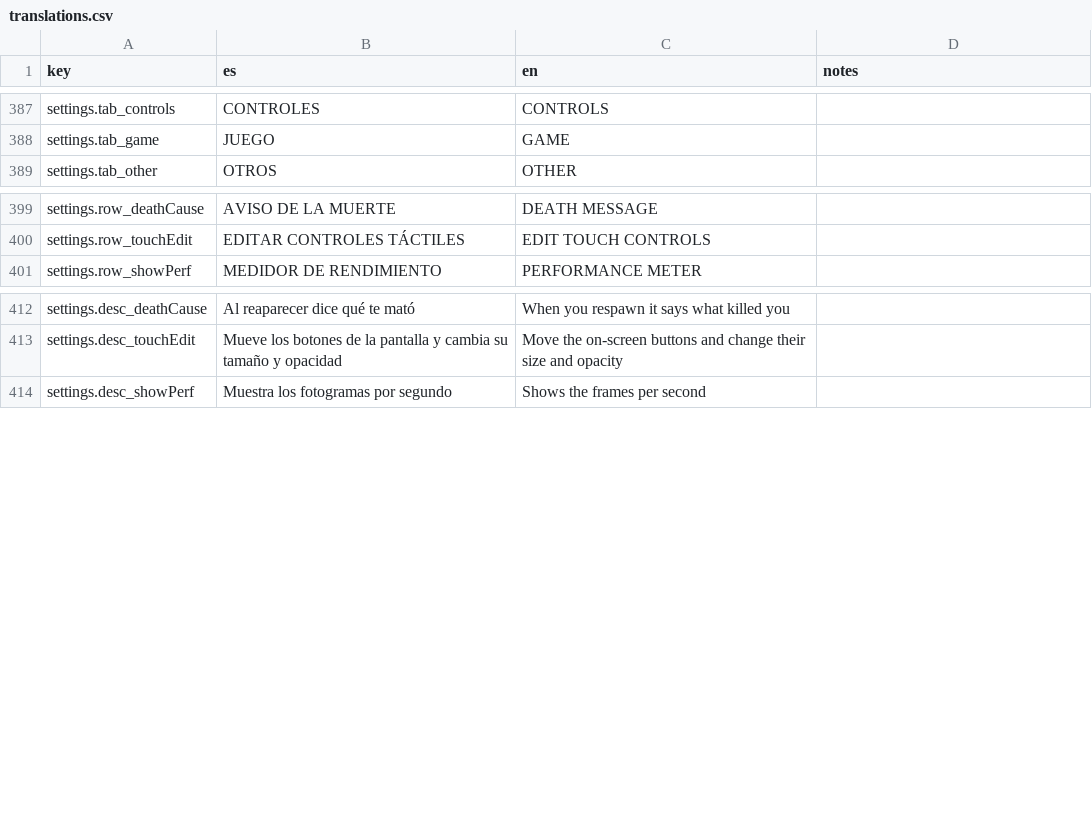
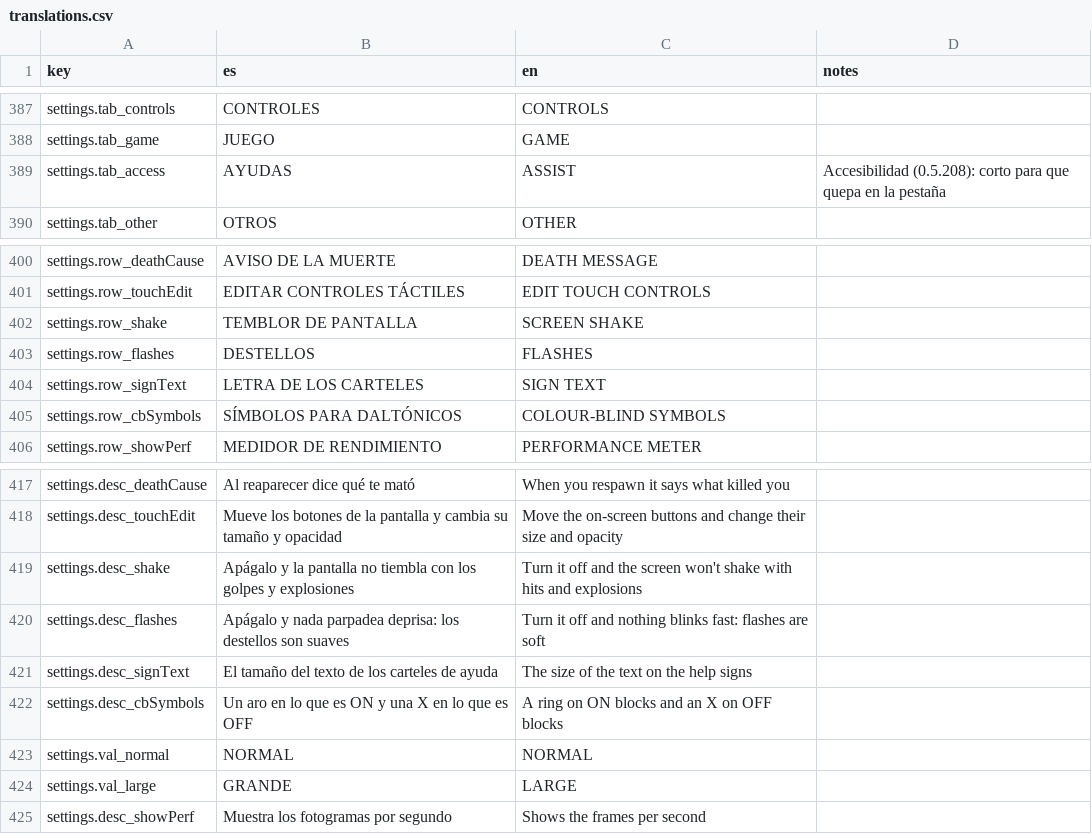
Before and after one commit to leleletus/FlappyMonster, a CSV file: assets/lang/translations.csv, drawn as a sheet; only a part is shown, gaps mark what is left out.

```diff
--- a/assets/lang/translations.csv
+++ b/assets/lang/translations.csv
@@ -388,2 +388,3 @@ settings.tab_controls,CONTROLES,CONTROLS,
 settings.tab_game,JUEGO,GAME,
+settings.tab_access,AYUDAS,ASSIST,Accesibilidad (0.5.208): corto para que quepa en la pestaña
 settings.tab_other,OTROS,OTHER,
@@ -400,2 +401,6 @@ settings.row_deathCause,AVISO DE LA MUERTE,DEATH MESSAGE,
 settings.row_touchEdit,EDITAR CONTROLES TÁCTILES,EDIT TOUCH CONTROLS,
+settings.row_shake,TEMBLOR DE PANTALLA,SCREEN SHAKE,
+settings.row_flashes,DESTELLOS,FLASHES,
+settings.row_signText,LETRA DE LOS CARTELES,SIGN TEXT,
+settings.row_cbSymbols,SÍMBOLOS PARA DALTÓNICOS,COLOUR-BLIND SYMBOLS,
 settings.row_showPerf,MEDIDOR DE RENDIMIENTO,PERFORMANCE METER,
@@ -413,2 +418,8 @@ settings.desc_deathCause,Al reaparecer dice qué te mató,When you respawn it sa
 settings.desc_touchEdit,Mueve los botones de la pantalla y cambia su tamaño y opacidad,Move the on-screen buttons and change their size and opacity,
+settings.desc_shake,Apágalo y la pantalla no tiembla con los golpes y explosiones,Turn it off and the screen won't shake with hits and explosions
+settings.desc_flashes,Apágalo y nada parpadea deprisa: los destellos son suaves,Turn it off and nothing blinks fast: flashes are soft
+settings.desc_signText,El tamaño del texto de los carteles de ayuda,The size of the text on the help signs
+settings.desc_cbSymbols,Un aro en lo que es ON y una X en lo que es OFF,A ring on ON blocks and an X on OFF blocks
+settings.val_normal,NORMAL,NORMAL,
+settings.val_large,GRANDE,LARGE,
 settings.desc_showPerf,Muestra los fotogramas por segundo,Shows the frames per second,
```
Also changed, not shown: 25 other files.
